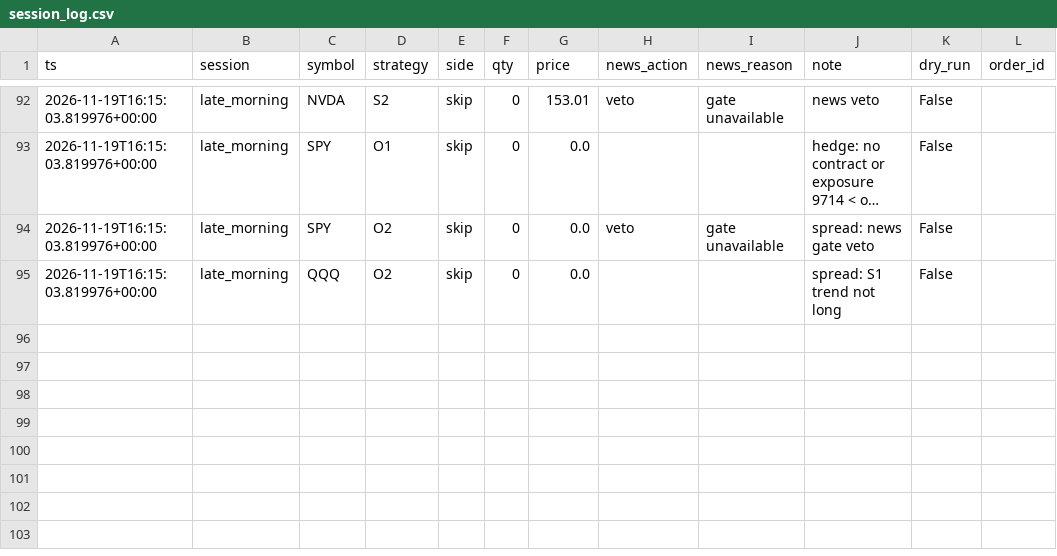
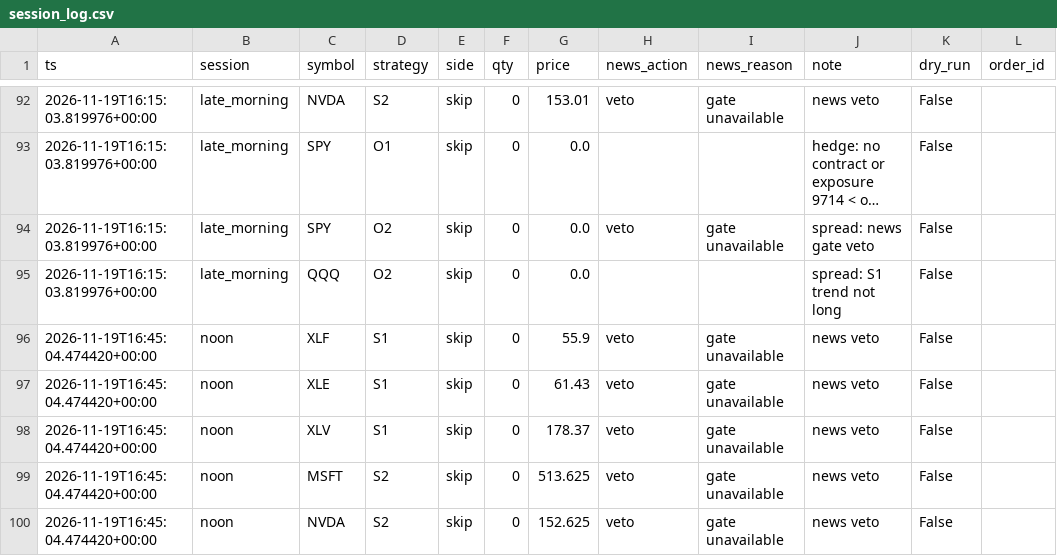
Before and after one commit to HarshitK2814/quantitative-trading-research, a CSV file: portfolio/session_log.csv, drawn as a sheet; only a part is shown, gaps mark what is left out; long unchanged cells end in …; the diff names each change by its address in the sheet, - before the commit and + after, or states it on an @@ line.

Commit message:
session: local trigger

```diff
--- a/portfolio/session_log.csv
+++ b/portfolio/session_log.csv
+row 96: 2026-11-19T16:45:04.474420+00:00 | noon | XLF | S1 | skip | 0 | 55.9 | veto | gate unavailable | news veto | False
+row 97: 2026-11-19T16:45:04.474420+00:00 | noon | XLE | S1 | skip | 0 | 61.43 | veto | gate unavailable | news veto | False
+row 98: 2026-11-19T16:45:04.474420+00:00 | noon | XLV | S1 | skip | 0 | 178.37 | veto | gate unavailable | news veto | False
+row 99: 2026-11-19T16:45:04.474420+00:00 | noon | MSFT | S2 | skip | 0 | 513.625 | veto | gate unavailable | news veto | False
+row 100: 2026-11-19T16:45:04.474420+00:00 | noon | NVDA | S2 | skip | 0 | 152.625 | veto | gate unavailable | news veto | False
```
Also changed, not shown: 1 other file.
